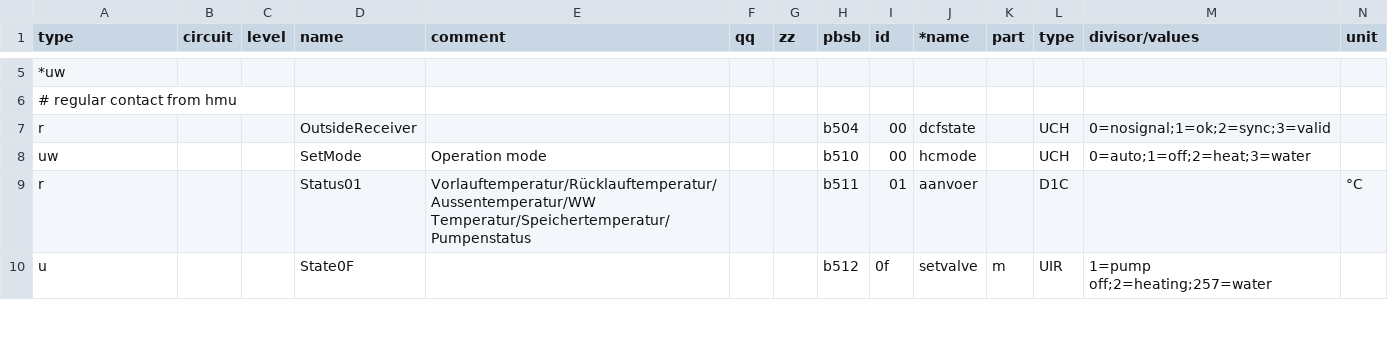
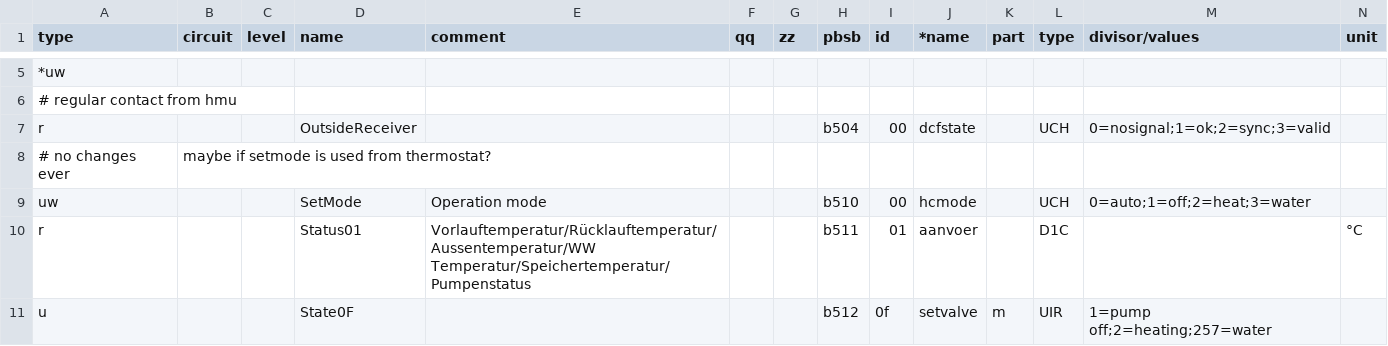
Before and after one commit to stgm/ebus.github.io, a CSV file: en/vaillant/76.vwz.csv, drawn as a sheet; only a part is shown, gaps mark what is left out; rows hold the shown columns only; the diff names each change by its address in the sheet, - before the commit and + after, or states it on an @@ line.

```diff
--- a/en/vaillant/76.vwz.csv
+++ b/en/vaillant/76.vwz.csv
+row 8: # no changes ever | maybe if setmode is used from thermostat?
```
Also changed, not shown: en/vaillant/08.hmu.csv.
